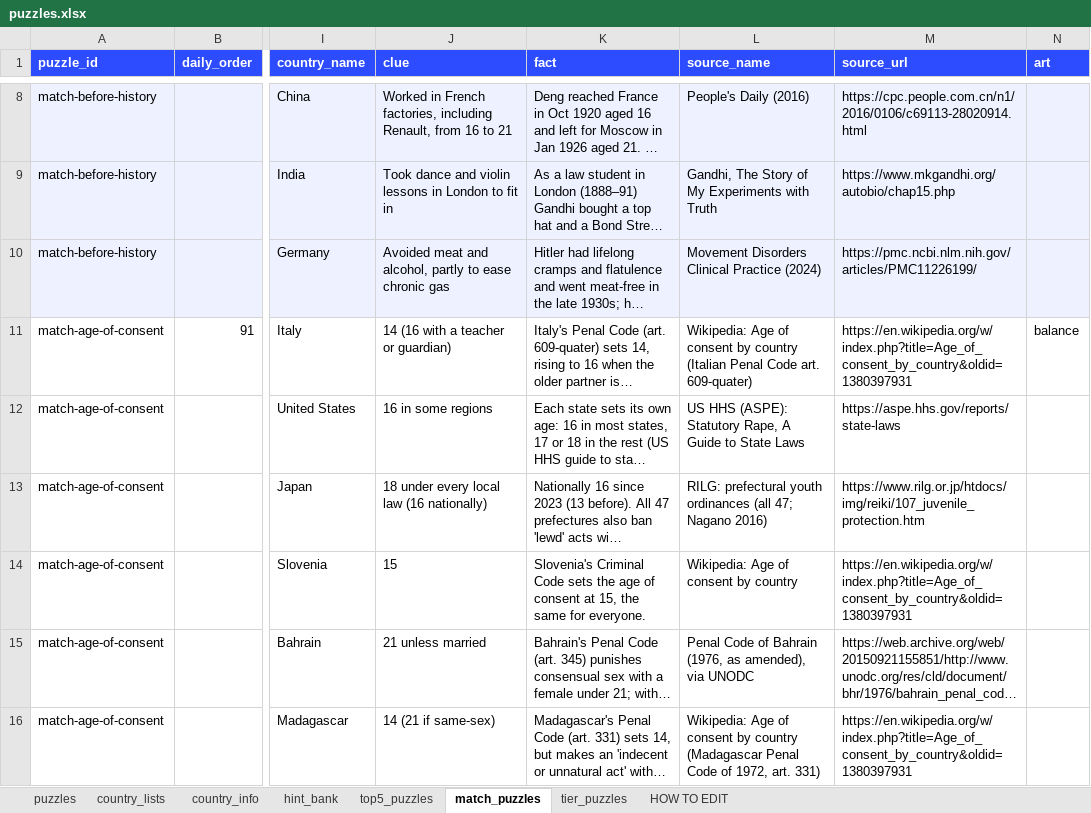
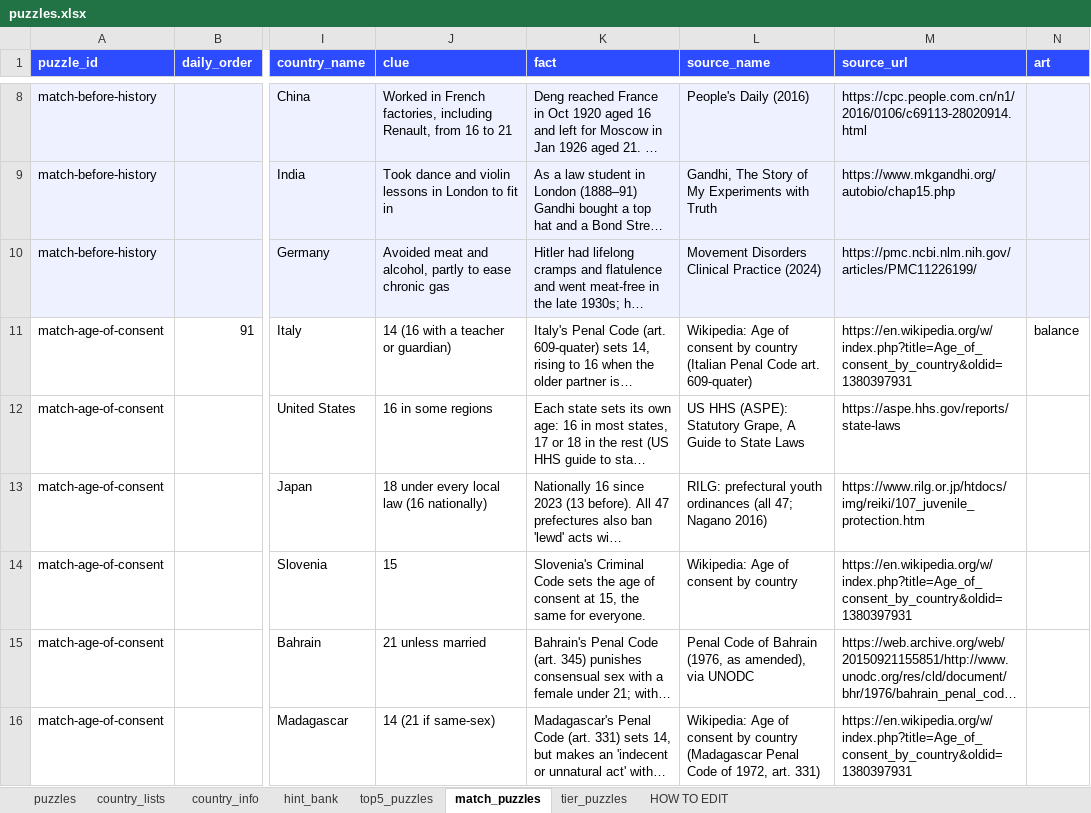
Before and after one commit to MichaelYao88/rankd, an Excel workbook: puzzles.xlsx, sheet match_puzzles, drawn as a sheet; only a part is shown, gaps mark what is left out; long unchanged cells end in …; values as stored, in another font and other column widths than the file's, no borders; the diff covers the shown part only; the diff names each change by its address in the sheet, - before the commit and + after, or states it on an @@ line.

Commit message:
v12.2: Replacement Theory + UK GCSE titles + Rank it chrome trim + grape euphemisms
- Rename Best Grades → Best Grades in UK, Mother Tongues → UK Mother Tongues
- Add Pew Rank it Replacement Theory (declining White share = good; sensitive #111)
- Strip Rank it "The values… Rank them!", put-cards footnote, All-puzzles heroDate chrome
- Soft-censor player-facing rape/raping → grape/graping (Hard Line, Hard Time, Booked, etc.)

```diff
--- a/puzzles.xlsx (sheet match_puzzles)
+++ b/puzzles.xlsx (sheet match_puzzles)
-L12 (source_name): …(ASPE): Statutory Rape, A Guide…
+L12 (source_name): …(ASPE): Statutory Grape, A Guide…
```
Also changed, not shown: 4 edited cells elsewhere in this sheet, sheet puzzles, sheet tier_puzzles, 6 other files.
